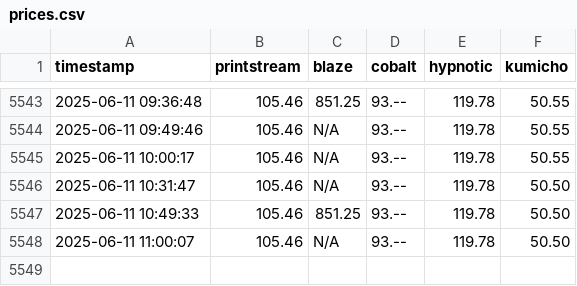
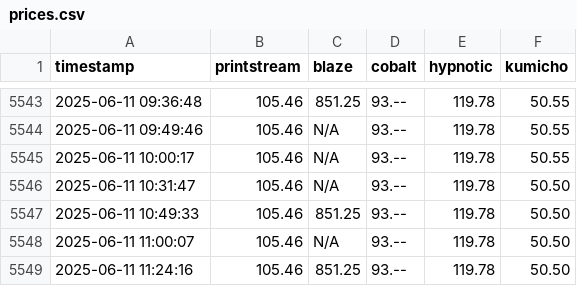
Before and after one commit to enkimlt/steam_price_tracker, a CSV file: data/prices.csv, drawn as a sheet; only a part is shown, gaps mark what is left out.

```diff
--- a/data/prices.csv
+++ b/data/prices.csv
@@ -5548 +5548,2 @@ timestamp,printstream,blaze,cobalt,hypnotic,kumicho
 2025-06-11 11:00:07,105.46,N/A,93.--,119.78,50.50
+2025-06-11 11:24:16,105.46,851.25,93.--,119.78,50.50
```
